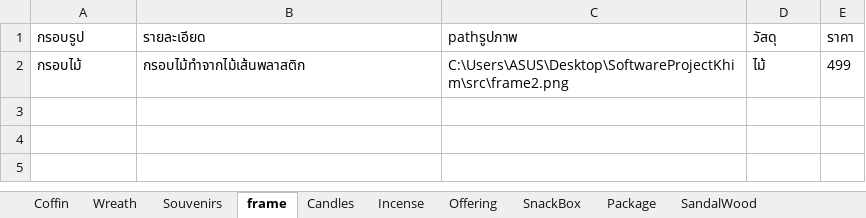
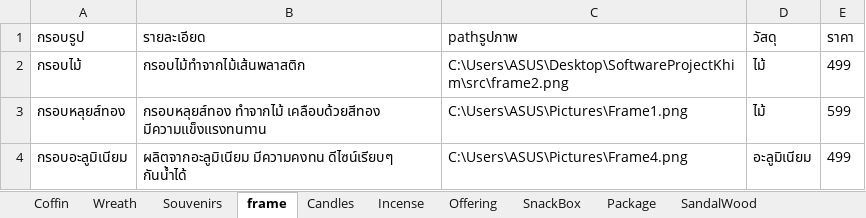
Before and after one commit to Chotika0538/SoftwareProject, an Excel workbook: StoreStock.xlsx, sheet frame, drawn as a sheet; values as stored, in another font and other column widths than the file's, no borders; the diff names each change by its address in the sheet, - before the commit and + after, or states it on an @@ line.

```diff
--- a/StoreStock.xlsx (sheet frame)
+++ b/StoreStock.xlsx (sheet frame)
+row 3: กรอบหลุยส์ทอง | กรอบหลุยส์ทอง ทำจากไม้ เคลือบด้วยสีทอง มีความแข็งแรงทนทาน | C:\Users\ASUS\Pictures\Frame1.png | ไม้ | 599
+row 4: กรอบอะลูมิเนียม | ผลิตจากอะลูมิเนียม มีความคงทน ดีไซน์เรียบๆ กันน้ำได้ | C:\Users\ASUS\Pictures\Frame4.png | อะลูมิเนียม | 499
```
Also changed, not shown: 34 other files.
